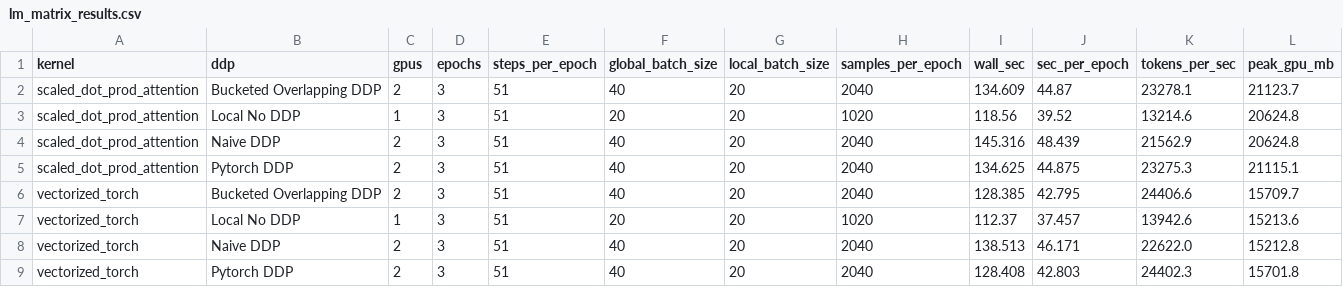
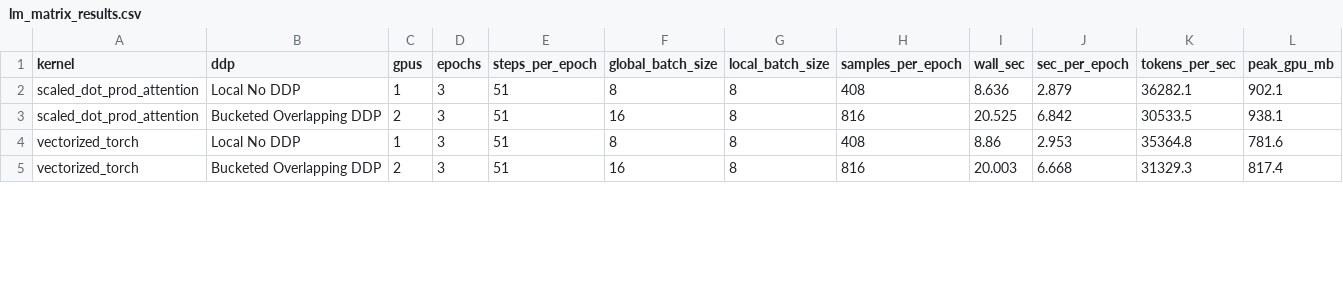
Before and after one commit to RoyYu0509/llm-stack, a CSV file: artifacts/lm_matrix_results.csv, drawn as a sheet; only a part is shown; the diff covers the shown part only.

```diff
--- a/artifacts/lm_matrix_results.csv
+++ b/artifacts/lm_matrix_results.csv
@@ -1,9 +1,5 @@
 kernel,ddp,gpus,epochs,steps_per_epoch,global_batch_size,local_batch_size,samples_per_epoch,wall_sec,sec_per_epoch,tokens_per_sec,peak_gpu_mb
-scaled_dot_prod_attention,Bucketed Overlapping DDP,2,3,51,40,20,2040,134.609,44.87,23278.1,21123.7
-scaled_dot_prod_attention,Local No DDP,1,3,51,20,20,1020,118.56,39.52,13214.6,20624.8
-scaled_dot_prod_attention,Naive DDP,2,3,51,40,20,2040,145.316,48.439,21562.9,20624.8
-scaled_dot_prod_attention,Pytorch DDP,2,3,51,40,20,2040,134.625,44.875,23275.3,21115.1
-vectorized_torch,Bucketed Overlapping DDP,2,3,51,40,20,2040,128.385,42.795,24406.6,15709.7
-vectorized_torch,Local No DDP,1,3,51,20,20,1020,112.37,37.457,13942.6,15213.6
-vectorized_torch,Naive DDP,2,3,51,40,20,2040,138.513,46.171,22622.0,15212.8
-vectorized_torch,Pytorch DDP,2,3,51,40,20,2040,128.408,42.803,24402.3,15701.8
+scaled_dot_prod_attention,Local No DDP,1,3,51,8,8,408,8.636,2.879,36282.1,902.1
+scaled_dot_prod_attention,Bucketed Overlapping DDP,2,3,51,16,8,816,20.525,6.842,30533.5,938.1
+vectorized_torch,Local No DDP,1,3,51,8,8,408,8.86,2.953,35364.8,781.6
+vectorized_torch,Bucketed Overlapping DDP,2,3,51,16,8,816,20.003,6.668,31329.3,817.4
```
Also changed, not shown: 2 removed rows and 15 edited cells elsewhere in this file, 31 other files.
